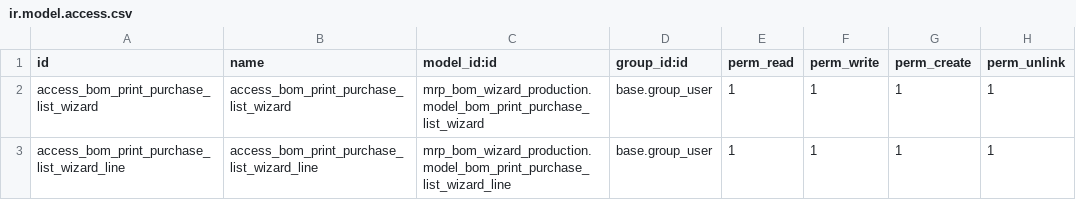
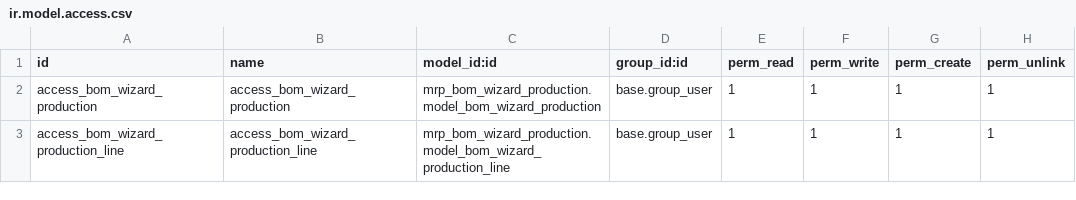
Before and after one commit to grap/grap-odoo-custom, a CSV file: mrp_bom_wizard_production/security/ir.model.access.csv, drawn as a sheet.

Commit message:
[REF] Rename with new variables and file names

```diff
--- a/mrp_bom_wizard_production/security/ir.model.access.csv
+++ b/mrp_bom_wizard_production/security/ir.model.access.csv
@@ -1,3 +1,3 @@
 id,name,model_id:id,group_id:id,perm_read,perm_write,perm_create,perm_unlink
-access_bom_print_purchase_list_wizard,access_bom_print_purchase_list_wizard,mrp_bom_wizard_production.model_bom_print_purchase_list_wizard,base.group_user,1,1,1,1
-access_bom_print_purchase_list_wizard_line,access_bom_print_purchase_list_wizard_line,mrp_bom_wizard_production.model_bom_print_purchase_list_wizard_line,base.group_user,1,1,1,1
+access_bom_wizard_production,access_bom_wizard_production,mrp_bom_wizard_production.model_bom_wizard_production,base.group_user,1,1,1,1
+access_bom_wizard_production_line,access_bom_wizard_production_line,mrp_bom_wizard_production.model_bom_wizard_production_line,base.group_user,1,1,1,1
```
Also changed, not shown: 14 other files.
